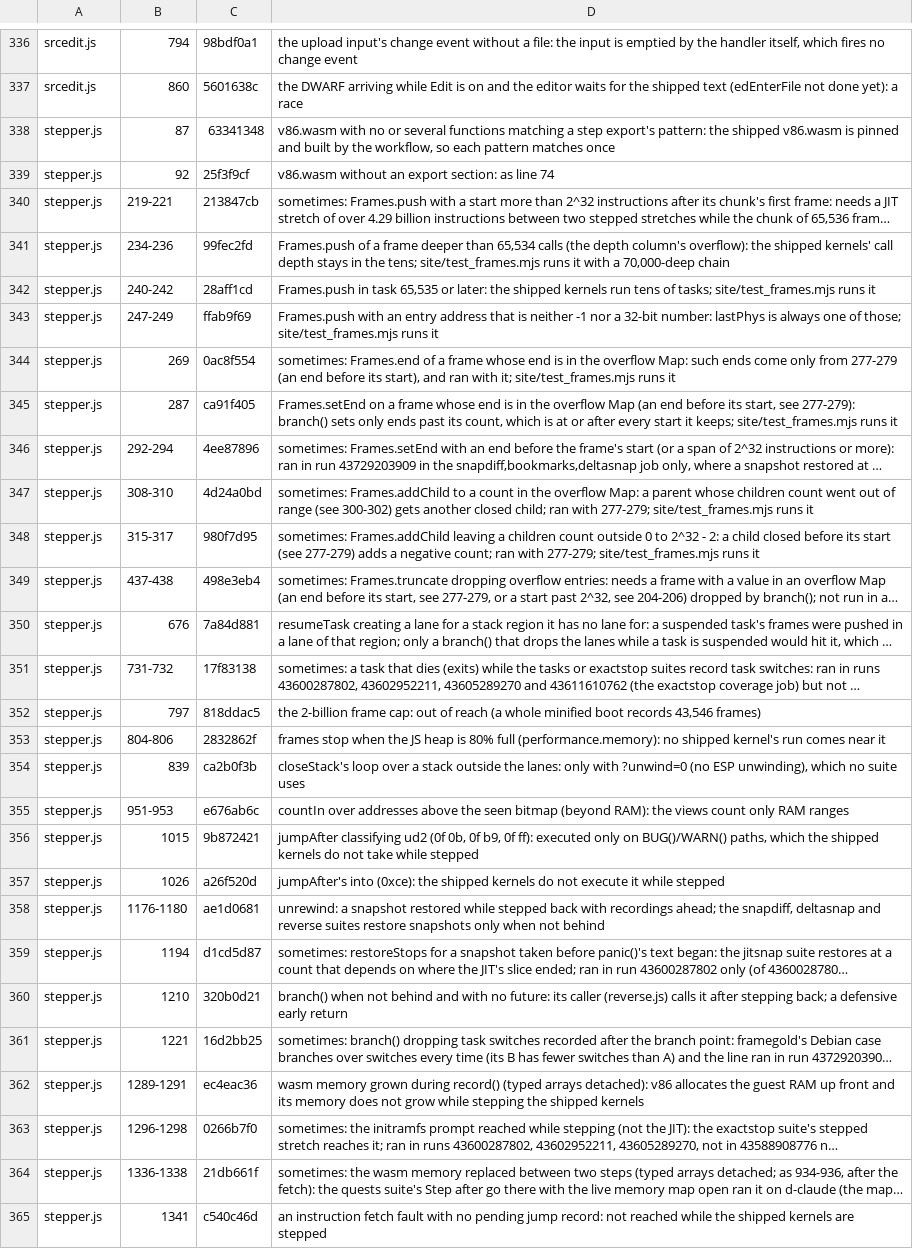
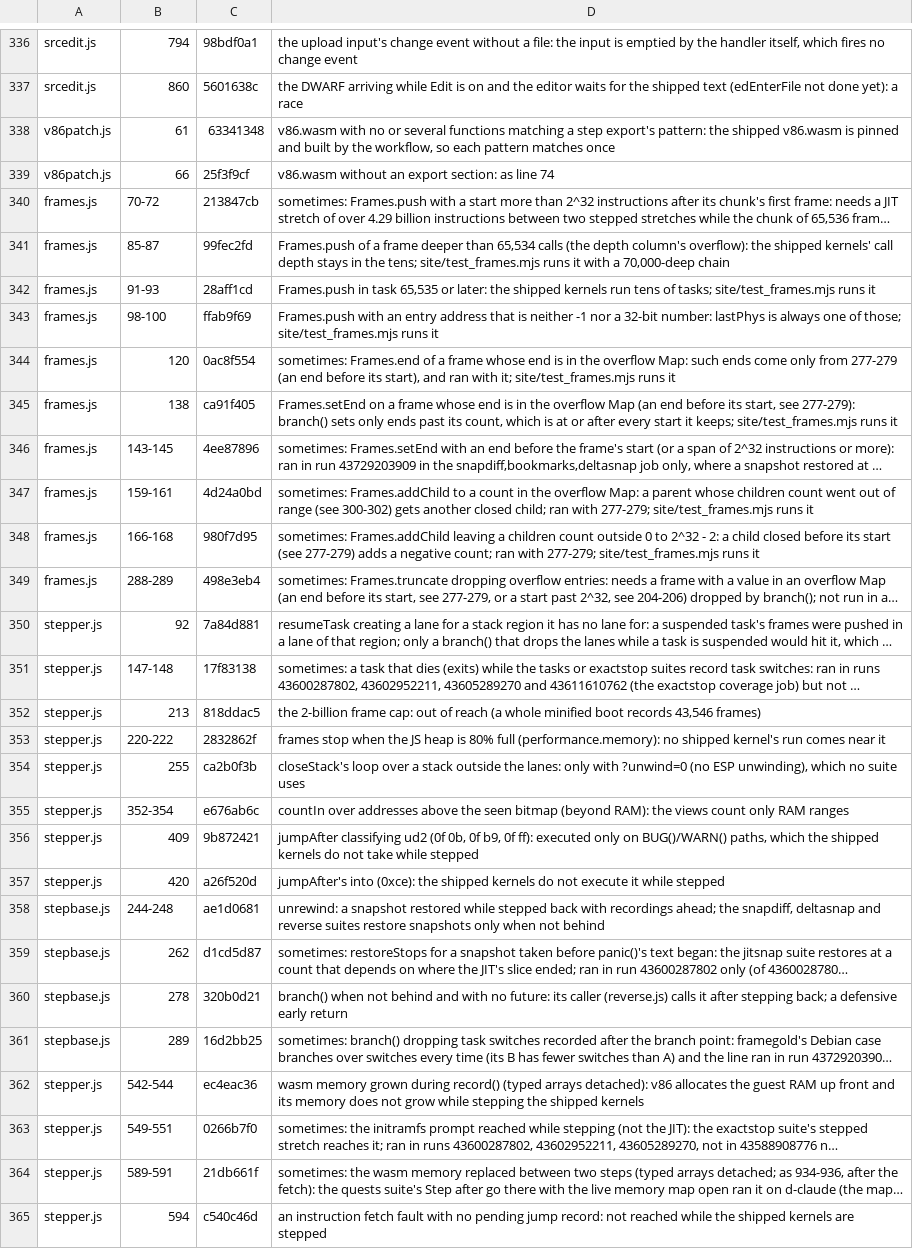
Before and after one commit to d33tah/minimal-kernel-build, a TSV file: site/jscov-uncovered.tsv, drawn as a sheet; only a part is shown, gaps mark what is left out; long unchanged cells end in …; the diff covers the shown part only; the diff names each change by its address in the sheet, - before the commit and + after, or states it on an @@ line.

```diff
--- a/site/jscov-uncovered.tsv
+++ b/site/jscov-uncovered.tsv
-A338:A339: stepper.js
+A338:A339: v86patch.js
-B338: 87
+B338: 61
-B339: 92
+B339: 66
-A340:A349: stepper.js
+A340:A349: frames.js
-B340: 219-221
+B340: 70-72
-B341: 234-236
+B341: 85-87
-B342: 240-242
+B342: 91-93
-B343: 247-249
+B343: 98-100
-B344: 269
+B344: 120
-B345: 287
+B345: 138
-B346: 292-294
+B346: 143-145
-B347: 308-310
+B347: 159-161
-B348: 315-317
+B348: 166-168
-B349: 437-438
+B349: 288-289
-B350: 676
+B350: 92
-B351: 731-732
+B351: 147-148
-B352: 797
+B352: 213
-B353: 804-806
+B353: 220-222
-B354: 839
+B354: 255
-B355: 951-953
+B355: 352-354
-B356: 1015
+B356: 409
-B357: 1026
+B357: 420
-A358:A361: stepper.js
+A358:A361: stepbase.js
-B358: 1176-1180
+B358: 244-248
-B359: 1194
+B359: 262
-B360: 1210
+B360: 278
-B361: 1221
+B361: 289
-B362: 1289-1291
+B362: 542-544
-B363: 1296-1298
+B363: 549-551
-B364: 1336-1338
+B364: 589-591
-B365: 1341
+B365: 594
```
Also changed, not shown: 31 edited cells elsewhere in this file, 10 other files.
